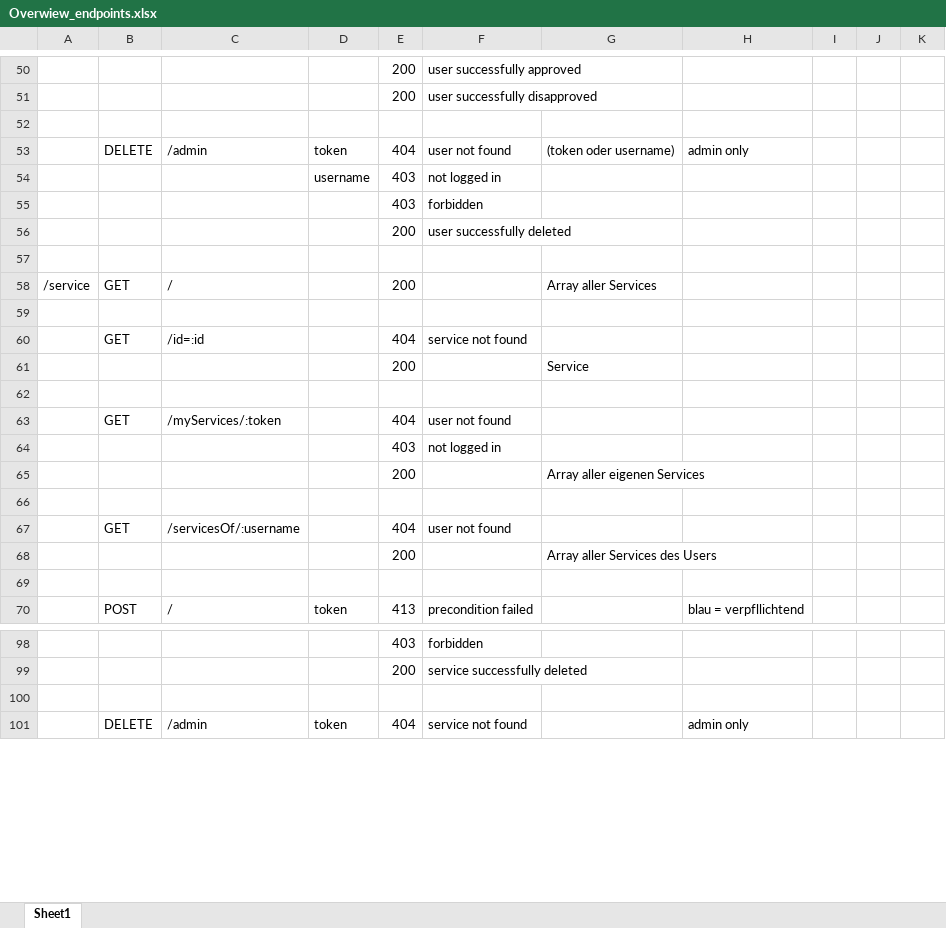
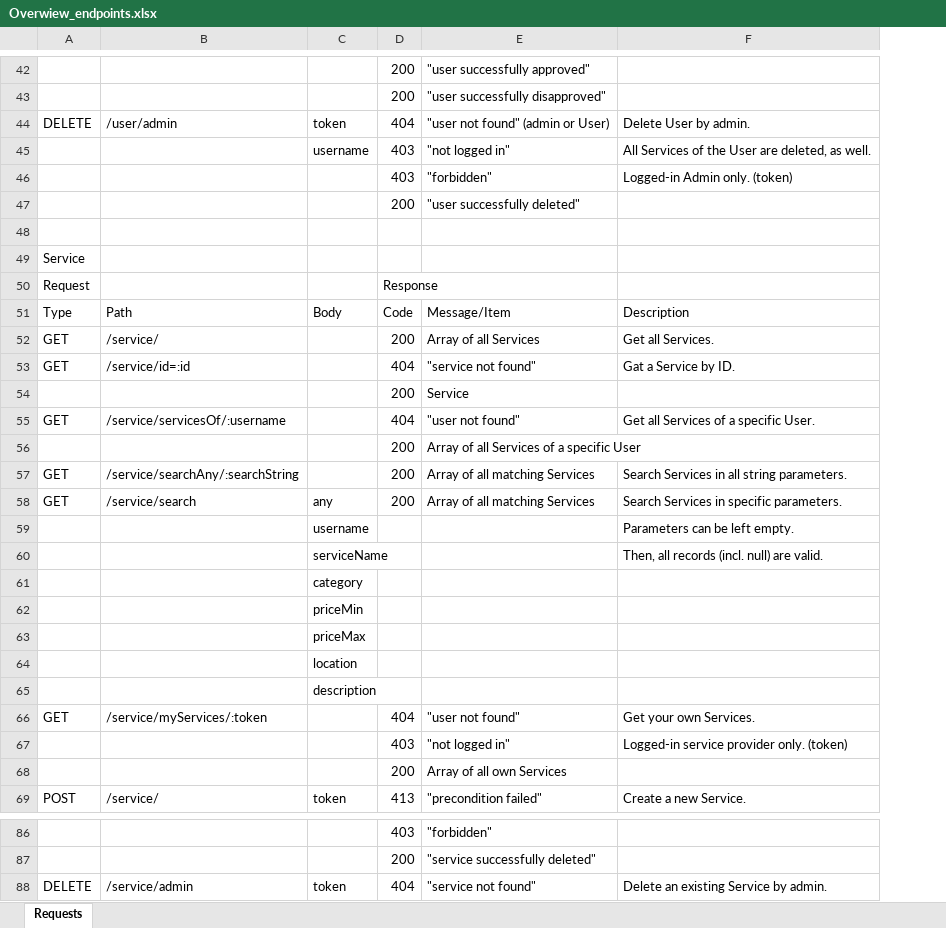
Before and after one commit to scg-unibe-ch/ese2019-team8, an Excel workbook: docs/Overwiew_endpoints.xlsx, sheet Requests, drawn as a sheet; only a part is shown, gaps mark what is left out; values as stored, in another font and other column widths than the file's, no cell formats; removed rows and columns are numbered as before the commit, all else as after; the diff covers the shown part only; the diff names each change by its address in the sheet, - before the commit and + after, or states it on an @@ line.

Commit message:
updated Overwiew_endpoints.xlsx (Layout)

```diff
--- a/docs/Overwiew_endpoints.xlsx (sheet Requests)
+++ b/docs/Overwiew_endpoints.xlsx (sheet Requests)
-sheet tab: Sheet1
+sheet tab: Requests
-column A, row 58: /service
-column C, rows 53-58: /admin |  |  |  |  | /; rows 60-63: /id=:id |  |  | /myServices/:token; row 70: /; row 101: /admin
+column B, row 44: /user/admin; rows 52-55: /service/ | /service/id=:id |  | /service/servicesOf/:username; rows 66-69: /service/myServices/:token |  |  | /service/; row 88: /service/admin
-column F, rows 50-51: user successfully approved | user successfully disapproved; rows 53-56: user not found | not logged in | forbidden | user successfully deleted; rows 60-64: service not found |  |  | user not found | not logged in; row 70: precondition failed; rows 98-99: forbidden | service successfully deleted; row 101: service not found
-column G, rows 53-58: (token oder username) |  |  |  |  | Array aller Services; rows 61-65: Service |  |  |  | Array aller eigenen Services
-column H, row 53: admin only; row 70: blau = verpfllichtend; row 101: admin only
-column I, empty
-column J, empty
-column K, empty
+column E, rows 42-47: "user successfully approved" | "user successfully disapproved" | "user not found" (admin or User) | "not logged in" | "forbidden" | "user successfully deleted"; rows 52-55: Array of all Services | "service not found" | Service | "user not found"; rows 66-69: "user not found" | "not logged in" | Array of all own Services | "precondition failed"; rows 86-88: "forbidden" | "service successfully deleted" | "service not found"
+column F, rows 44-46: Delete User by admin. | All Services of the User are deleted, as well. | Logged-in Admin only. (token); rows 52-55: Get all Services. | Gat a Service by ID. |  | Get all Services of a specific User.; rows 66-69: Get your own Services. | Logged-in service provider only. (token) |  | Create a new Service.; row 88: Delete an existing Service by admin.
-row 52: (empty)
+row 49: Service
+row 50: Request |  |  | Response
+row 51: Type | Path | Body | Code | Message/Item | Description
-row 59: (empty)
-row 55: (empty)
+row 55: GET | /service/servicesOf/:username |  | 404 | "user not found" | Get all Services of a specific User.
@@ row 68 moved to row 56: 200 @@
@@ row 107 moved to row 57: GET @@
@@ row 109 moved to row 58: GET @@
@@ row 110 moved to row 59: username @@
@@ row 111 moved to row 60: serviceName @@
@@ row 112 moved to row 61: category @@
@@ row 113 moved to row 62: priceMin @@
@@ row 114 moved to row 63: priceMax @@
@@ row 115 moved to row 64: location @@
@@ row 116 moved to row 65: description @@
-row 66: (empty)
-row 67:  | GET | /servicesOf/:username |  | 404 | user not found
-row 69: (empty)
-row 100: (empty)
```
Also changed, not shown: 8 added rows, 29 removed rows, 3 moved rows and 19 edited cells elsewhere in this sheet, cell formats, 2 other files.
